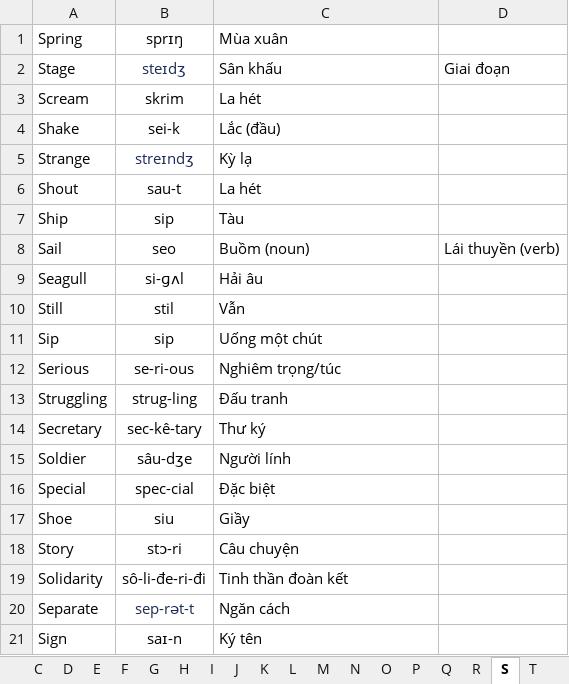
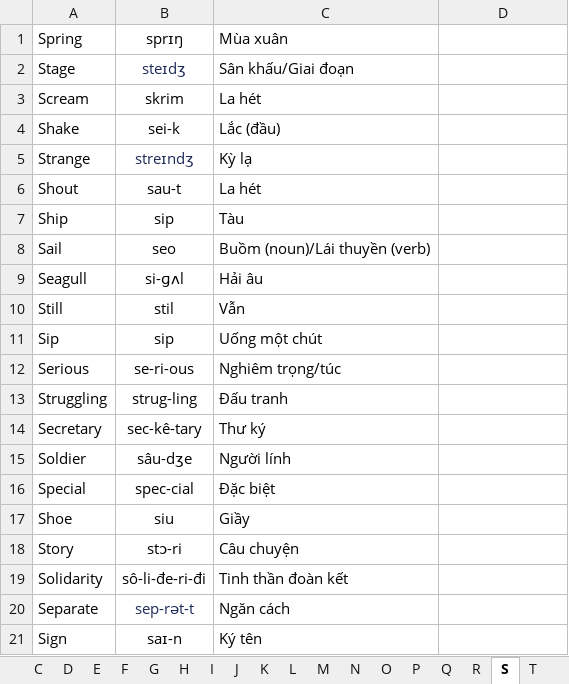
Before and after one commit to nguyenhuyenag/spring-framework, an Excel workbook: spring-boot/spring-boot-english/src/main/resources/data/vocabulary.xlsx, sheet S, drawn as a sheet; values as stored, in another font and other column widths than the file's, no borders; the diff names each change by its address in the sheet, - before the commit and + after, or states it on an @@ line.

```diff
--- a/spring-boot/spring-boot-english/src/main/resources/data/vocabulary.xlsx (sheet S)
+++ b/spring-boot/spring-boot-english/src/main/resources/data/vocabulary.xlsx (sheet S)
-C2: Sân khấu
+C2: Sân khấu/Giai đoạn
-D2: Giai đoạn
+D2: (empty)
-C8: Buồm (noun)
+C8: Buồm (noun)/Lái thuyền (verb)
-D8: Lái thuyền (verb)
+D8: (empty)
```
Also changed, not shown: sheet G, sheet B, sheet L, sheet R, sheet A, sheet W, 1 other file.
